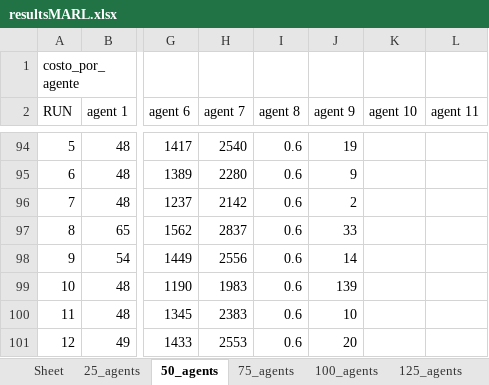
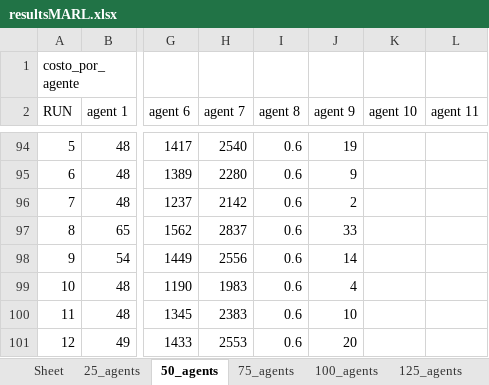
Before and after one commit to AmigoManuel/MT-MARL, an Excel workbook: memoria/aleatorio (test7)/MARL/resultsMARL.xlsx, sheet 50_agents, drawn as a sheet; only a part is shown, gaps mark what is left out; values as stored, in another font and other column widths than the file's, no borders; the diff names each change by its address in the sheet, - before the commit and + after, or states it on an @@ line.

```diff
--- a/memoria/aleatorio (test7)/MARL/resultsMARL.xlsx (sheet 50_agents)
+++ b/memoria/aleatorio (test7)/MARL/resultsMARL.xlsx (sheet 50_agents)
-J99 (agent 9): 139
+J99 (agent 9): 4
```
Also changed, not shown: sheet 25_agents, sheet 75_agents, sheet 100_agents, sheet 125_agents, sheet 150_agents, sheet 175_agents, 1 more sheet, 9 other files.
